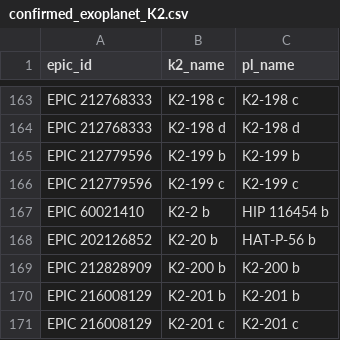
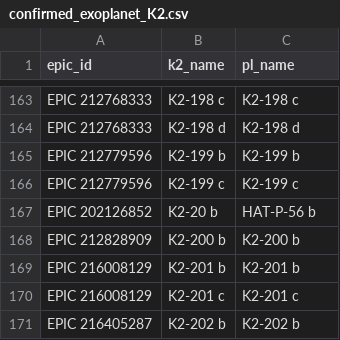
Before and after one commit to giorgio-angelo-esposito/ExoHunter, a CSV file: csv/confirmed_exoplanet_K2.csv, drawn as a sheet; only a part is shown, gaps mark what is left out; the shorter side is filled out with more unchanged rows.

Commit message:
Update confirmed_exoplanet_K2.csv

```diff
--- a/csv/confirmed_exoplanet_K2.csv
+++ b/csv/confirmed_exoplanet_K2.csv
@@ -166,3 +166,2 @@ EPIC 212779596,K2-199 b,K2-199 b
 EPIC 212779596,K2-199 c,K2-199 c
-EPIC 60021410,K2-2 b,HIP 116454 b
 EPIC 202126852,K2-20 b,HAT-P-56 b
```
